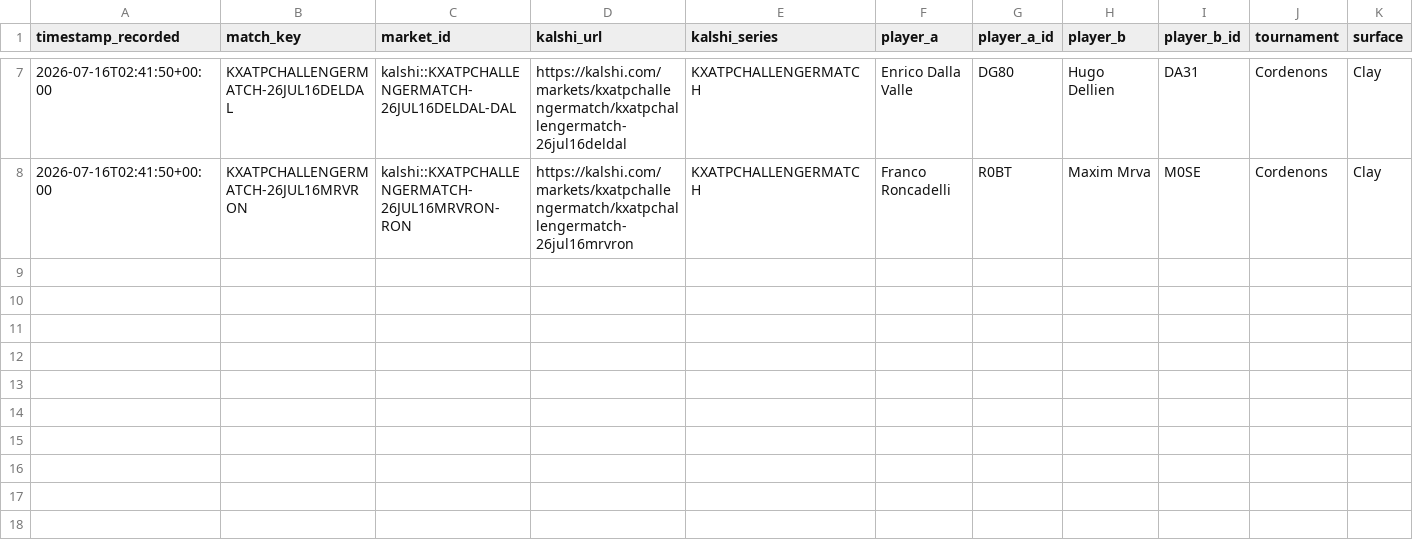
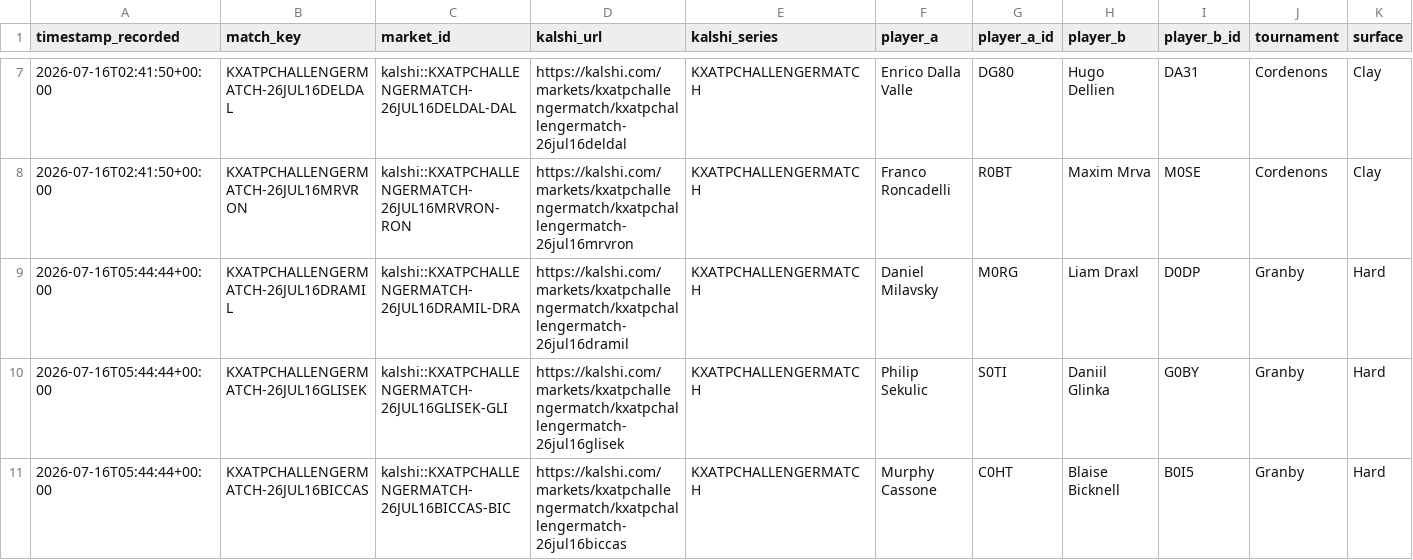
Before and after one commit to TKM6403/tennis-prediction-market, a CSV file: data/paper_trades/pending.csv, drawn as a sheet; only a part is shown, gaps mark what is left out; rows hold the shown columns only; the diff names each change by its address in the sheet, - before the commit and + after, or states it on an @@ line.

Commit message:
auto(paper-trader): 2026-07-16T05:45:45Z scan/settle

```diff
--- a/data/paper_trades/pending.csv
+++ b/data/paper_trades/pending.csv
+row 9: 2026-07-16T05:44:44+00:00 | KXATPCHALLENGERMATCH-26JUL16DRAMIL | kalshi::KXATPCHALLENGERMATCH-26JUL16DRAMIL-DRA | https://kalshi.com/markets/kxatpchallengermatch/kxatpchallengermatch-26jul16dramil | KXATPCHALLENGERMATCH | Daniel Milavsky | M0RG | Liam Draxl | D0DP | Granby | Hard
+row 10: 2026-07-16T05:44:44+00:00 | KXATPCHALLENGERMATCH-26JUL16GLISEK | kalshi::KXATPCHALLENGERMATCH-26JUL16GLISEK-GLI | https://kalshi.com/markets/kxatpchallengermatch/kxatpchallengermatch-26jul16glisek | KXATPCHALLENGERMATCH | Philip Sekulic | S0TI | Daniil Glinka | G0BY | Granby | Hard
+row 11: 2026-07-16T05:44:44+00:00 | KXATPCHALLENGERMATCH-26JUL16BICCAS | kalshi::KXATPCHALLENGERMATCH-26JUL16BICCAS-BIC | https://kalshi.com/markets/kxatpchallengermatch/kxatpchallengermatch-26jul16biccas | KXATPCHALLENGERMATCH | Murphy Cassone | C0HT | Blaise Bicknell | B0I5 | Granby | Hard
```
Also changed, not shown: 4 other files.
